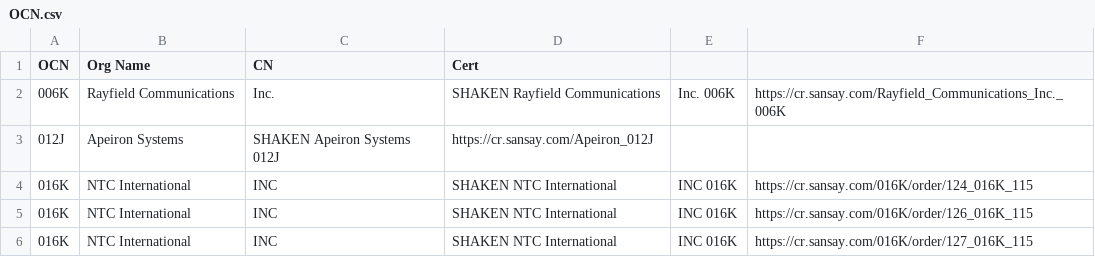
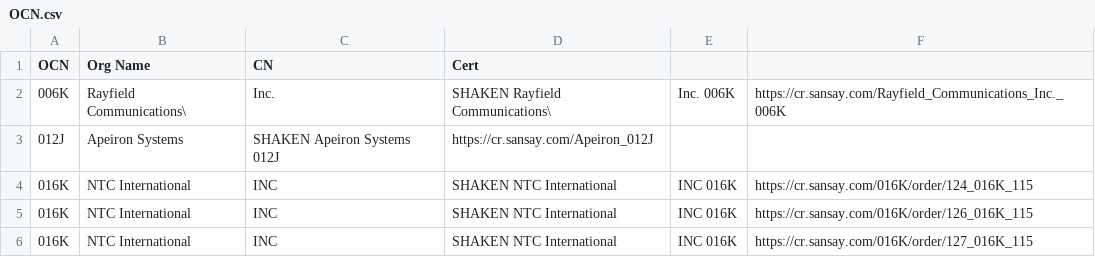
Before and after one commit to martinisecurity/shaken-pki-reports, a CSV file: CERTS/Sansay/OCN.csv, drawn as a sheet; only a part is shown.

Commit message:
Update OCN.csv

```diff
--- a/CERTS/Sansay/OCN.csv
+++ b/CERTS/Sansay/OCN.csv
@@ -1,3 +1,3 @@
 OCN,Org Name,CN,Cert
-006K,Rayfield Communications, Inc.,SHAKEN Rayfield Communications, Inc. 006K,https://cr.sansay.com/Rayfield_Communications_Inc._006K
+006K,Rayfield Communications\, Inc.,SHAKEN Rayfield Communications\, Inc. 006K,https://cr.sansay.com/Rayfield_Communications_Inc._006K
 012J,Apeiron Systems,SHAKEN Apeiron Systems 012J,https://cr.sansay.com/Apeiron_012J
```
